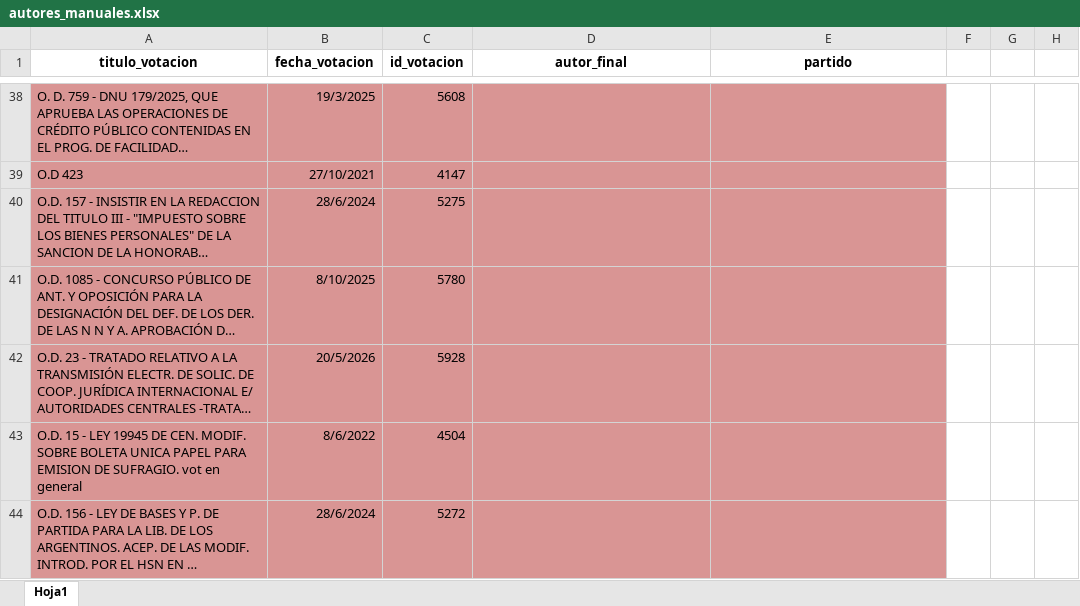
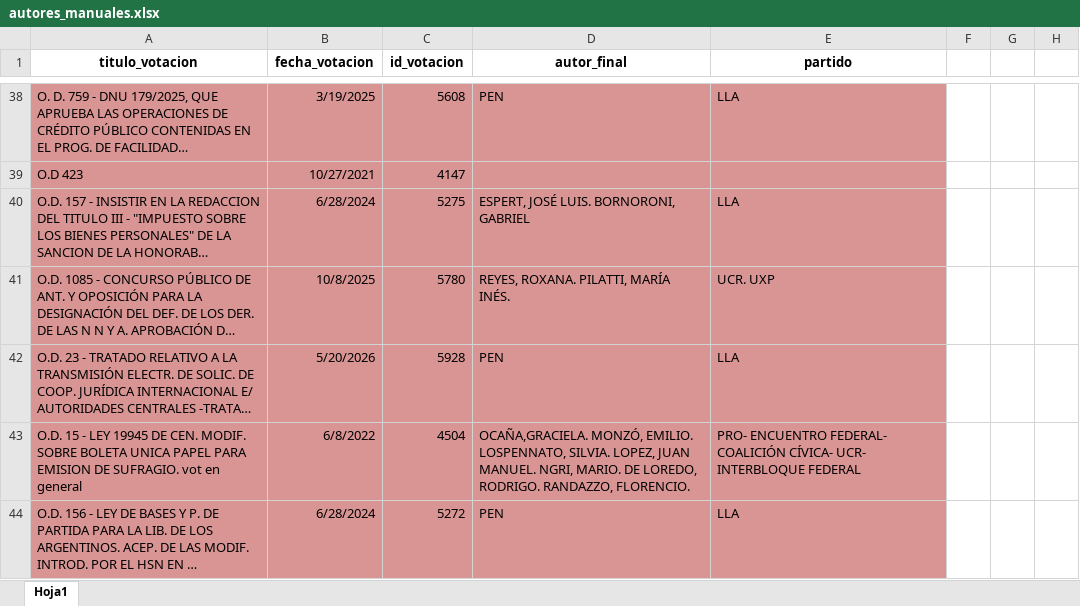
Before and after one commit to juanmanuelmaiorano92/votos-diputados, an Excel workbook: autores_manuales.xlsx, sheet Hoja1, drawn as a sheet; only a part is shown, gaps mark what is left out; long unchanged cells end in …; values as stored, in another font and other column widths than the file's, no borders; charts and pictures not drawn; the diff covers the shown part only; the diff names each change by its address in the sheet, - before the commit and + after, or states it on an @@ line.

Commit message:
AUTORES COMPLETO

```diff
--- a/autores_manuales.xlsx (sheet Hoja1)
+++ b/autores_manuales.xlsx (sheet Hoja1)
-B38 (fecha_votacion): 19/3/2025
+B38 (fecha_votacion): 3/19/2025
-D38 (autor_final): (empty)
+D38 (autor_final): PEN
-E38 (partido): (empty)
+E38 (partido): LLA
-B39 (fecha_votacion): 27/10/2021
+B39 (fecha_votacion): 10/27/2021
-B40 (fecha_votacion): 28/6/2024
+B40 (fecha_votacion): 6/28/2024
-D40 (autor_final): (empty)
+D40 (autor_final): ESPERT, JOSÉ LUIS. BORNORONI, GABRIEL
-E40 (partido): (empty)
+E40 (partido): LLA
-B41 (fecha_votacion): 8/10/2025
+B41 (fecha_votacion): 10/8/2025
-D41 (autor_final): (empty)
+D41 (autor_final): REYES, ROXANA. PILATTI, MARÍA INÉS.
-E41 (partido): (empty)
+E41 (partido): UCR. UXP
-B42 (fecha_votacion): 20/5/2026
+B42 (fecha_votacion): 5/20/2026
-D42 (autor_final): (empty)
+D42 (autor_final): PEN
-E42 (partido): (empty)
+E42 (partido): LLA
-B43 (fecha_votacion): 8/6/2022
+B43 (fecha_votacion): 6/8/2022
-D43 (autor_final): (empty)
+D43 (autor_final): OCAÑA,GRACIELA. MONZÓ, EMILIO. LOSPENNATO, SILVIA. LOPEZ, JUAN MANUEL. NGRI, MARIO. DE LOREDO, RODRIGO. RANDAZZO, FLORENCIO.
-E43 (partido): (empty)
+E43 (partido): PRO- ENCUENTRO FEDERAL- COALICIÓN CÍVICA- UCR- INTERBLOQUE FEDERAL
-B44 (fecha_votacion): 28/6/2024
+B44 (fecha_votacion): 6/28/2024
-D44 (autor_final): (empty)
+D44 (autor_final): PEN
-E44 (partido): (empty)
+E44 (partido): LLA
```
Also changed, not shown: 728 edited cells elsewhere in this sheet, charts or pictures.
